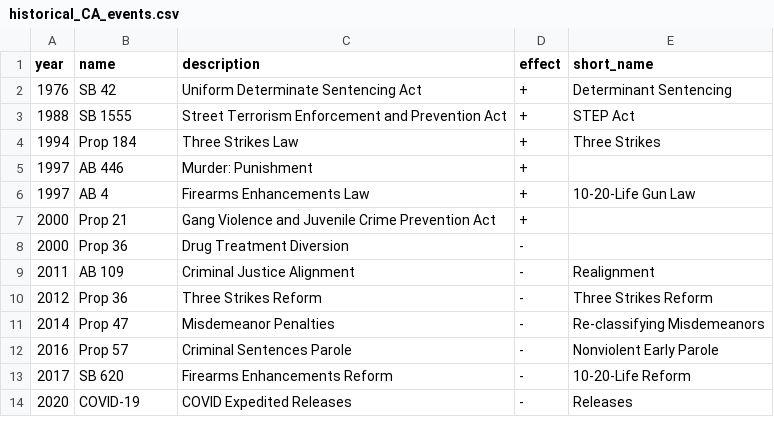
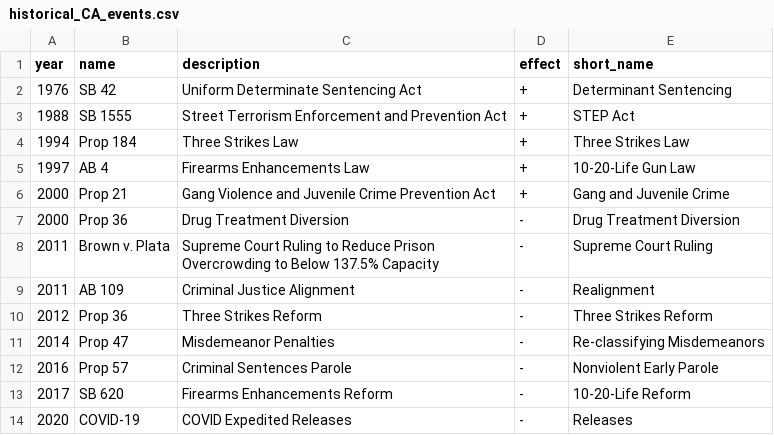
Before and after one commit to ecalfee/MissDemeanors, a CSV file: data/historical_CA_events.csv, drawn as a sheet.

Commit message:
added labels for different historical/legislative events that sig. affect CA prison populations

```diff
--- a/data/historical_CA_events.csv
+++ b/data/historical_CA_events.csv
@@ -3,7 +3,7 @@ year,name,description,effect,short_name
 1988,SB 1555,Street Terrorism Enforcement and Prevention Act,+,STEP Act
-1994,Prop 184,Three Strikes Law,+,Three Strikes
-1997,AB 446,Murder: Punishment,+,
+1994,Prop 184,Three Strikes Law,+,Three Strikes Law
 1997,AB 4,Firearms Enhancements Law,+,10-20-Life Gun Law
-2000,Prop 21,Gang Violence and Juvenile Crime Prevention Act,+,
-2000,Prop 36,Drug Treatment Diversion,-,
+2000,Prop 21,Gang Violence and Juvenile Crime Prevention Act,+,Gang and Juvenile Crime
+2000,Prop 36,Drug Treatment Diversion,-,Drug Treatment Diversion
+2011,Brown v. Plata,Supreme Court Ruling to Reduce Prison Overcrowding to Below 137.5% Capacity,-,Supreme Court Ruling
 2011,AB 109,Criminal Justice Alignment,-,Realignment
```
Also changed, not shown: 3 other files.
